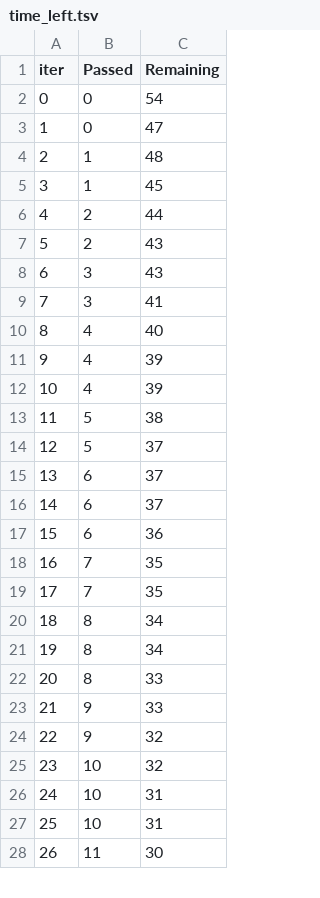
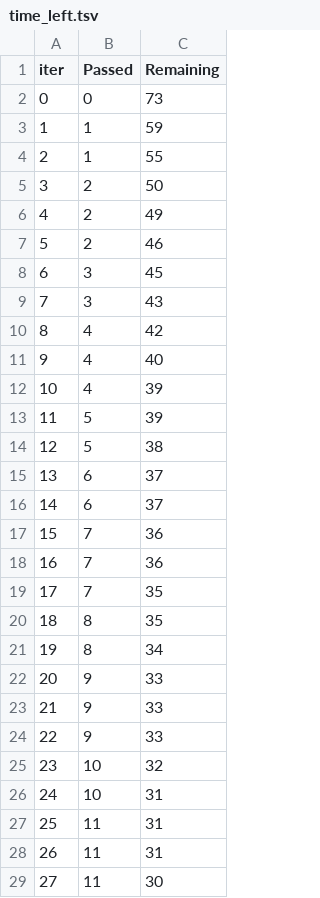
Before and after one commit to Dipesh1702/Demo-ML-project, a TSV file: catboost_info/time_left.tsv, drawn as a sheet; only a part is shown; removed rows and columns are numbered as before the commit, all else as after; the diff covers the shown part only; the diff names each change by its address in the sheet, - before the commit and + after, or states it on an @@ line.

```diff
--- a/catboost_info/time_left.tsv
+++ b/catboost_info/time_left.tsv
-C2 (Remaining): 54
+C2 (Remaining): 73
-row 3: 1 | 0 | 47
@@ column A (iter) renumbered between rows 3 and 95 @@
-C3 (Remaining): 48
+C3 (Remaining): 59
-C4 (Remaining): 45
+C4 (Remaining): 55
-C5 (Remaining): 44
+C5 (Remaining): 50
-C6 (Remaining): 43
+C6 (Remaining): 49
+row 7: 5 | 2 | 46
+row 8: 6 | 3 | 45
-row 9: 7 | 3 | 41
+row 10: 8 | 4 | 42
-B13 (Passed): 4
+B13 (Passed): 5
-row 14: 12 | 5 | 37
-B17 (Passed): 6
+B17 (Passed): 7
+row 18: 16 | 7 | 36
-B20 (Passed): 7
+B20 (Passed): 8
-row 21: 19 | 8 | 34
-row 22: 20 | 8 | 33
-C23 (Remaining): 32
+C23 (Remaining): 33
+row 24: 22 | 9 | 33
-B27 (Passed): 10
+B27 (Passed): 11
+row 28: 26 | 11 | 31
```
Also changed, not shown: 10 added rows, 11 removed rows and 26 edited cells elsewhere in this file, 3 other files.
